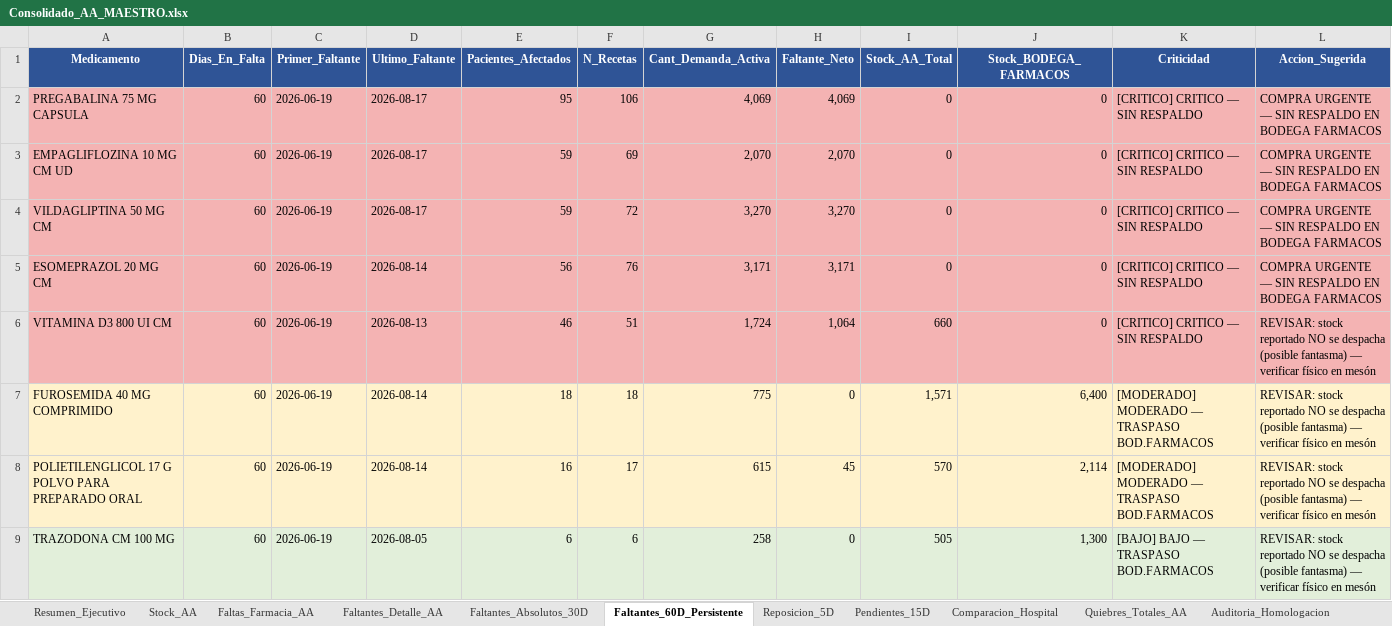
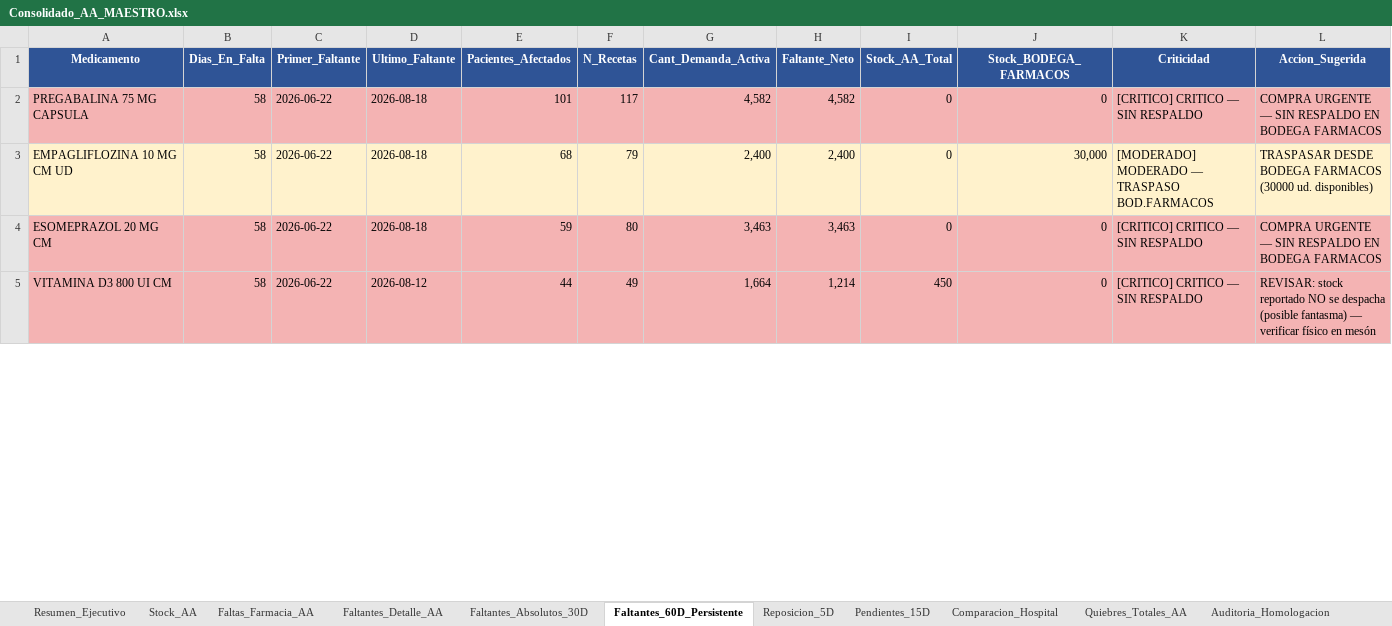
Before and after one commit to danielalfonsocc-rgb/maestro-aa-farmacia, an Excel workbook: Consolidado_AA_MAESTRO.xlsx, sheet Faltantes_60D_Persistente, drawn as a sheet; only a part is shown; values as stored, in another font and other column widths than the file's, no borders; removed rows and columns are numbered as before the commit, all else as after; the diff covers the shown part only; the diff names each change by its address in the sheet, - before the commit and + after, or states it on an @@ line.

```diff
--- a/Consolidado_AA_MAESTRO.xlsx (sheet Faltantes_60D_Persistente)
+++ b/Consolidado_AA_MAESTRO.xlsx (sheet Faltantes_60D_Persistente)
-B2:B3 (Dias_En_Falta): 60
+B2:B3 (Dias_En_Falta): 58
-C2:C3 (Primer_Faltante): 2026-06-19
+C2:C3 (Primer_Faltante): 2026-06-22
-D2:D3 (Ultimo_Faltante): 2026-08-17
+D2:D3 (Ultimo_Faltante): 2026-08-18
-E2 (Pacientes_Afectados): 95
+E2 (Pacientes_Afectados): 101
-F2 (N_Recetas): 106
+F2 (N_Recetas): 117
-G2 (Cant_Demanda_Activa): 4,069
+G2 (Cant_Demanda_Activa): 4,582
-H2 (Faltante_Neto): 4,069
+H2 (Faltante_Neto): 4,582
-A3:L3 fill: #F4B3B3
+A3:L3 fill: #FFF2CC
-E3 (Pacientes_Afectados): 59
+E3 (Pacientes_Afectados): 68
-F3 (N_Recetas): 69
+F3 (N_Recetas): 79
-G3 (Cant_Demanda_Activa): 2,070
+G3 (Cant_Demanda_Activa): 2,400
-H3 (Faltante_Neto): 2,070
+H3 (Faltante_Neto): 2,400
-J3 (Stock_BODEGA_FARMACOS): 0
+J3 (Stock_BODEGA_FARMACOS): 30,000
-K3 (Criticidad): [CRITICO] CRITICO — SIN RESPALDO
+K3 (Criticidad): [MODERADO] MODERADO — TRASPASO BOD.FARMACOS
-L3 (Accion_Sugerida): COMPRA URGENTE — SIN RESPALDO EN BODEGA FARMACOS
+L3 (Accion_Sugerida): TRASPASAR DESDE BODEGA FARMACOS (30000 ud. disponibles)
-row 4: VILDAGLIPTINA 50 MG CM | 60 | 2026-06-19 | 2026-08-17 | 59 | 72 | 3,270 | 3,270 | 0 | 0 | [CRITICO] CRITICO — SIN RESPALDO | COMPRA URGENTE — SIN RESPALDO EN BODEGA FARMACOS
-B4:B5 (Dias_En_Falta): 60
+B4:B5 (Dias_En_Falta): 58
-C4:C5 (Primer_Faltante): 2026-06-19
+C4:C5 (Primer_Faltante): 2026-06-22
-D4 (Ultimo_Faltante): 2026-08-14
+D4 (Ultimo_Faltante): 2026-08-18
-E4 (Pacientes_Afectados): 56
+E4 (Pacientes_Afectados): 59
-F4 (N_Recetas): 76
+F4 (N_Recetas): 80
-G4 (Cant_Demanda_Activa): 3,171
+G4 (Cant_Demanda_Activa): 3,463
-H4 (Faltante_Neto): 3,171
+H4 (Faltante_Neto): 3,463
-D5 (Ultimo_Faltante): 2026-08-13
+D5 (Ultimo_Faltante): 2026-08-12
-E5 (Pacientes_Afectados): 46
+E5 (Pacientes_Afectados): 44
-F5 (N_Recetas): 51
+F5 (N_Recetas): 49
-G5 (Cant_Demanda_Activa): 1,724
+G5 (Cant_Demanda_Activa): 1,664
-H5 (Faltante_Neto): 1,064
+H5 (Faltante_Neto): 1,214
-I5 (Stock_AA_Total): 660
+I5 (Stock_AA_Total): 450
-row 7: FUROSEMIDA 40 MG COMPRIMIDO | 60 | 2026-06-19 | 2026-08-14 | 18 | 18 | 775 | 0 | 1,571 | 6,400 | [MODERADO] MODERADO — TRASPASO BOD.FARMACOS | REVISAR: stock reportado NO se despacha (posible fantasma) — verificar físico en mesón
-row 8: POLIETILENGLICOL 17 G POLVO PARA PREPARADO ORAL | 60 | 2026-06-19 | 2026-08-14 | 16 | 17 | 615 | 45 | 570 | 2,114 | [MODERADO] MODERADO — TRASPASO BOD.FARMACOS | REVISAR: stock reportado NO se despacha (posible fantasma) — verificar físico en mesón
-row 9: TRAZODONA CM 100 MG | 60 | 2026-06-19 | 2026-08-05 | 6 | 6 | 258 | 0 | 505 | 1,300 | [BAJO] BAJO — TRASPASO BOD.FARMACOS | REVISAR: stock reportado NO se despacha (posible fantasma) — verificar físico en mesón
```
Also changed, not shown: 9 added rows, 5 removed rows, 87 edited cells and cell formats elsewhere in this sheet, sheet Pedido_Farm_Bodega, sheet Pedido_Repos_Bodega, sheet SGLI_Estres, sheet Consumo_Mensual, sheet Tendencia_Semanal, sheet Stock_AA, 13 more sheets, Resumen_Pedidos_AA.xlsx, 1 other file.
